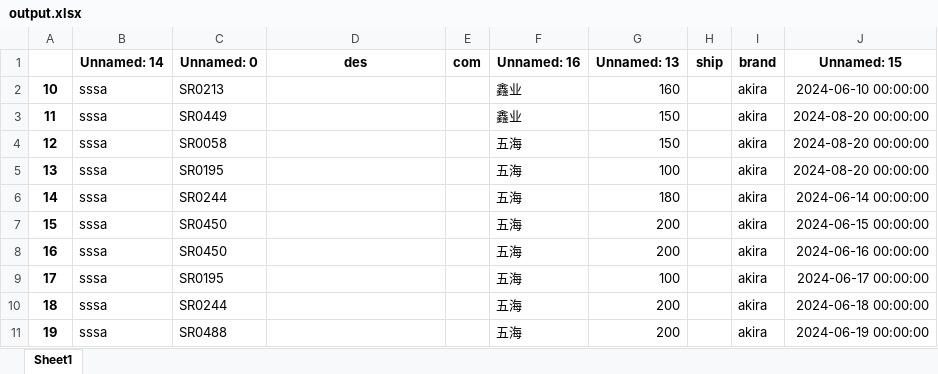
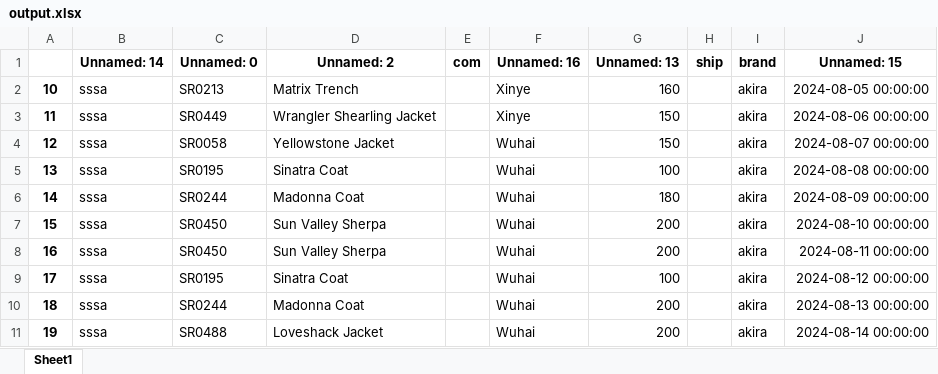
Before and after one commit to mukwoong/pitofi, an Excel workbook: updata/output.xlsx, sheet Sheet1, drawn as a sheet; values as stored, in another font and other column widths than the file's, no borders; the diff names each change by its address in the sheet, - before the commit and + after, or states it on an @@ line.

```diff
--- a/updata/output.xlsx (sheet Sheet1)
+++ b/updata/output.xlsx (sheet Sheet1)
-D1: des
+D1: Unnamed: 2
-D2 (Unnamed: 2): (empty)
+D2 (Unnamed: 2): Matrix Trench
-F2:F3 (Unnamed: 16): 鑫业
+F2:F3 (Unnamed: 16): Xinye
-J2 (Unnamed: 15): 2024-06-10 00:00:00
+J2 (Unnamed: 15): 2024-08-05 00:00:00
-D3 (Unnamed: 2): (empty)
+D3 (Unnamed: 2): Wrangler Shearling Jacket
-J3 (Unnamed: 15): 2024-08-20 00:00:00
+J3 (Unnamed: 15): 2024-08-06 00:00:00
-D4 (Unnamed: 2): (empty)
+D4 (Unnamed: 2): Yellowstone Jacket
-F4:F11 (Unnamed: 16): 五海
+F4:F11 (Unnamed: 16): Wuhai
-J4 (Unnamed: 15): 2024-08-20 00:00:00
+J4 (Unnamed: 15): 2024-08-07 00:00:00
-D5 (Unnamed: 2): (empty)
+D5 (Unnamed: 2): Sinatra Coat
-J5 (Unnamed: 15): 2024-08-20 00:00:00
+J5 (Unnamed: 15): 2024-08-08 00:00:00
-D6 (Unnamed: 2): (empty)
+D6 (Unnamed: 2): Madonna Coat
-J6 (Unnamed: 15): 2024-06-14 00:00:00
+J6 (Unnamed: 15): 2024-08-09 00:00:00
-D7:D8 (Unnamed: 2): (empty)
+D7:D8 (Unnamed: 2): Sun Valley Sherpa
-J7 (Unnamed: 15): 2024-06-15 00:00:00
+J7 (Unnamed: 15): 2024-08-10 00:00:00
-J8 (Unnamed: 15): 2024-06-16 00:00:00
+J8 (Unnamed: 15): 2024-08-11 00:00:00
-D9 (Unnamed: 2): (empty)
+D9 (Unnamed: 2): Sinatra Coat
-J9 (Unnamed: 15): 2024-06-17 00:00:00
+J9 (Unnamed: 15): 2024-08-12 00:00:00
-D10 (Unnamed: 2): (empty)
+D10 (Unnamed: 2): Madonna Coat
-J10 (Unnamed: 15): 2024-06-18 00:00:00
+J10 (Unnamed: 15): 2024-08-13 00:00:00
-D11 (Unnamed: 2): (empty)
+D11 (Unnamed: 2): Loveshack Jacket
-J11 (Unnamed: 15): 2024-06-19 00:00:00
+J11 (Unnamed: 15): 2024-08-14 00:00:00
```
Also changed, not shown: FI/鑫业-GC.xlsx, 28 other files.
